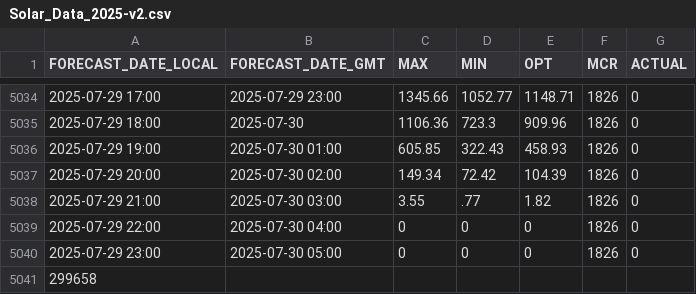
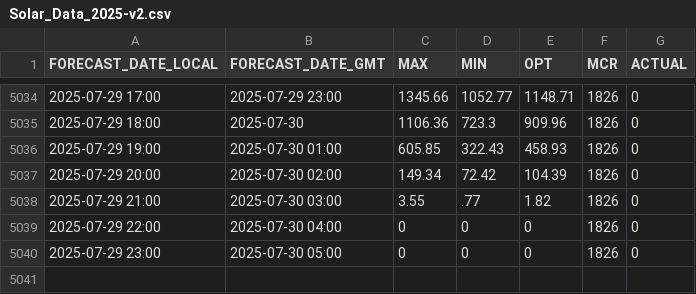
Before and after one commit to andrijdemianczuk/Ingenius_Impala, a CSV file: Original_Data/Solar_Data_2025-v2.csv, drawn as a sheet; only a part is shown, gaps mark what is left out; the diff names each change by its address in the sheet, - before the commit and + after, or states it on an @@ line.

Commit message:
Update Solar_Data_2025-v2.csv

```diff
--- a/Original_Data/Solar_Data_2025-v2.csv
+++ b/Original_Data/Solar_Data_2025-v2.csv
-row 5041: 299658
```
